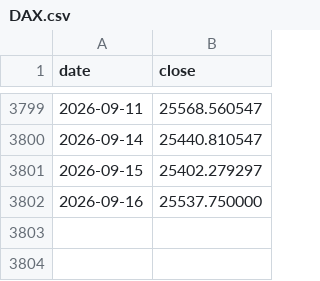
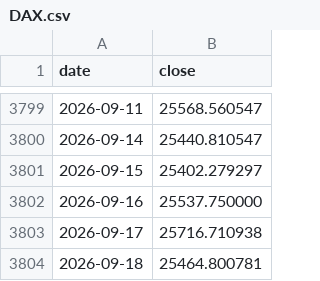
Before and after one commit to 001delusionalfinance-spec/research, a CSV file: donnees/brut/marches/indices/DAX.csv, drawn as a sheet; only a part is shown, gaps mark what is left out.

```diff
--- a/donnees/brut/marches/indices/DAX.csv
+++ b/donnees/brut/marches/indices/DAX.csv
@@ -3802 +3802,3 @@ date,close
 2026-09-16,25537.750000
+2026-09-17,25716.710938
+2026-09-18,25464.800781
```
Also changed, not shown: donnees/brut/marches/indices/EUROSTOXX50.csv, donnees/brut/marches/indices/FTSE100.csv, 27 other files.
